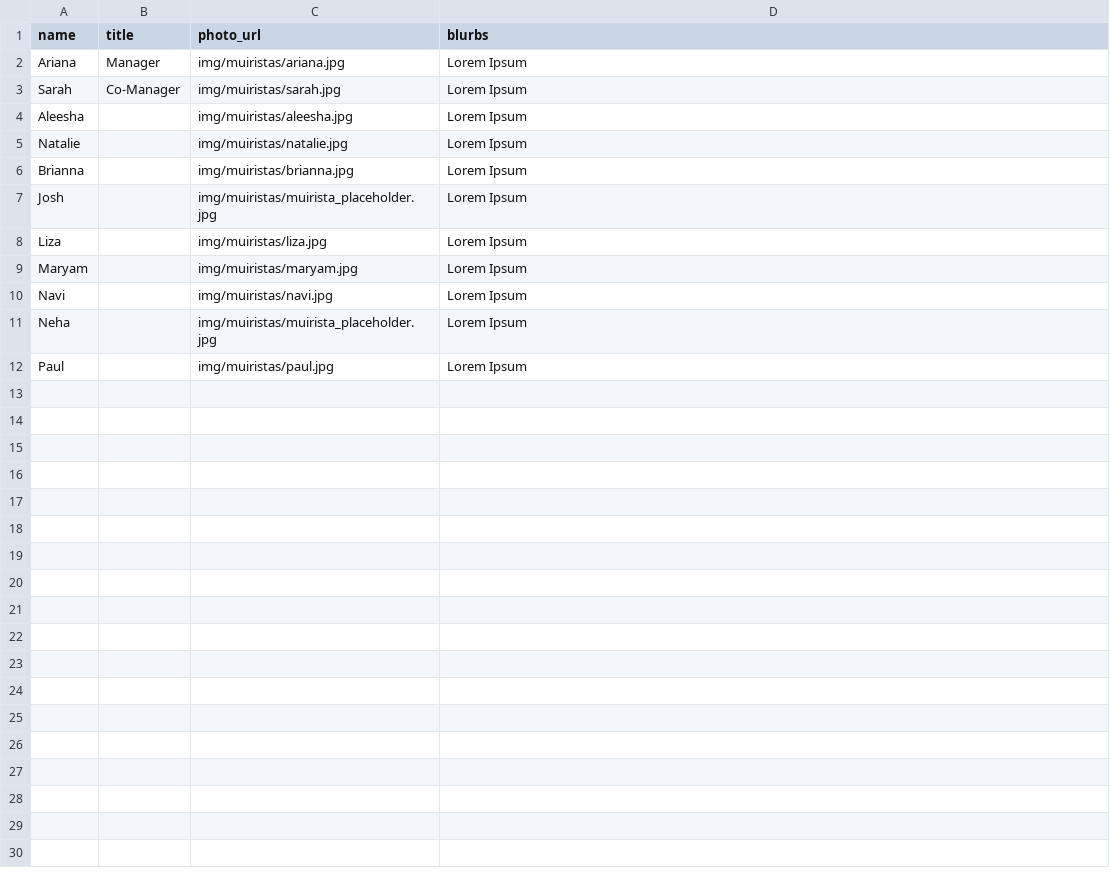
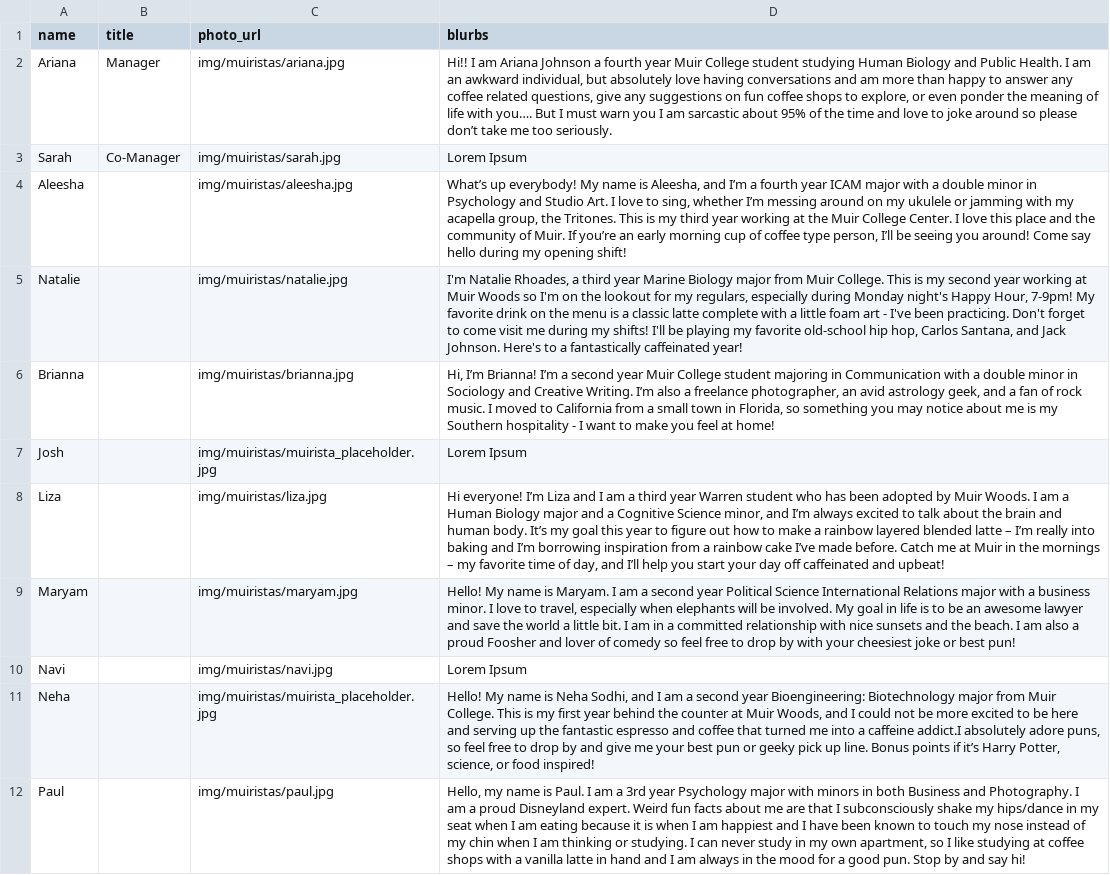
Before and after one commit to bsoe003/MWCH_Website, a TSV file: dev/data/about_muiristas.tsv, drawn as a sheet.

Commit message:
updated muirista tsv file

```diff
--- a/dev/data/about_muiristas.tsv
+++ b/dev/data/about_muiristas.tsv
@@ -1,12 +1,12 @@
 name	title	photo_url	blurbs
-Ariana	Manager	img/muiristas/ariana.jpg	Lorem Ipsum
+Ariana	Manager	img/muiristas/ariana.jpg	Hi!! I am Ariana Johnson a fourth year Muir College student studying Human Biology and Public Health. I am an awkward individual, but absolutely love having conversations and am more than happy to answer any coffee related questions, give any suggestions on fun coffee shops to explore, or even ponder the meaning of life with you…. But I must warn you I am sarcastic about 95% of the time and love to joke around so please don’t take me too seriously.
 Sarah	Co-Manager	img/muiristas/sarah.jpg	Lorem Ipsum
-Aleesha		img/muiristas/aleesha.jpg	Lorem Ipsum
-Natalie		img/muiristas/natalie.jpg	Lorem Ipsum
-Brianna		img/muiristas/brianna.jpg	Lorem Ipsum
+Aleesha		img/muiristas/aleesha.jpg	What’s up everybody! My name is Aleesha, and I’m a fourth year ICAM major with a double minor in Psychology and Studio Art. I love to sing, whether I’m messing around on my ukulele or jamming with my acapella group, the Tritones. This is my third year working at the Muir College Center. I love this place and the community of Muir. If you’re an early morning cup of coffee type person, I’ll be seeing you around! Come say hello during my opening shift!
+Natalie		img/muiristas/natalie.jpg	I'm Natalie Rhoades, a third year Marine Biology major from Muir College. This is my second year working at Muir Woods so I'm on the lookout for my regulars, especially during Monday night's Happy Hour, 7-9pm! My favorite drink on the menu is a classic latte complete with a little foam art - I've been practicing. Don't forget to come visit me during my shifts! I'll be playing my favorite old-school hip hop, Carlos Santana, and Jack Johnson. Here's to a fantastically caffeinated year!
+Brianna		img/muiristas/brianna.jpg	Hi, I’m Brianna! I’m a second year Muir College student majoring in Communication with a double minor in Sociology and Creative Writing. I’m also a freelance photographer, an avid astrology geek, and a fan of rock music. I moved to California from a small town in Florida, so something you may notice about me is my Southern hospitality - I want to make you feel at home!
 Josh		img/muiristas/muirista_placeholder.jpg	Lorem Ipsum
-Liza		img/muiristas/liza.jpg	Lorem Ipsum
-Maryam		img/muiristas/maryam.jpg	Lorem Ipsum
+Liza		img/muiristas/liza.jpg	Hi everyone! I’m Liza and I am a third year Warren student who has been adopted by Muir Woods. I am a Human Biology major and a Cognitive Science minor, and I’m always excited to talk about the brain and human body. It’s my goal this year to figure out how to make a rainbow layered blended latte – I’m really into baking and I’m borrowing inspiration from a rainbow cake I’ve made before. Catch me at Muir in the mornings – my favorite time of day, and I’ll help you start your day off caffeinated and upbeat!
+Maryam		img/muiristas/maryam.jpg	Hello! My name is Maryam. I am a second year Political Science International Relations major with a business minor. I love to travel, especially when elephants will be involved. My goal in life is to be an awesome lawyer and save the world a little bit. I am in a committed relationship with nice sunsets and the beach. I am also a proud Foosher and lover of comedy so feel free to drop by with your cheesiest joke or best pun!
 Navi		img/muiristas/navi.jpg	Lorem Ipsum
-Neha		img/muiristas/muirista_placeholder.jpg	Lorem Ipsum
-Paul		img/muiristas/paul.jpg	Lorem Ipsum
+Neha		img/muiristas/muirista_placeholder.jpg	Hello! My name is Neha Sodhi, and I am a second year Bioengineering: Biotechnology major from Muir College. This is my first year behind the counter at Muir Woods, and I could not be more excited to be here and serving up the fantastic espresso and coffee that turned me into a caffeine addict.I absolutely adore puns, so feel free to drop by and give me your best pun or geeky pick up line. Bonus points if it’s Harry Potter, science, or food inspired!
+Paul		img/muiristas/paul.jpg	Hello, my name is Paul. I am a 3rd year Psychology major with minors in both Business and Photography. I am a proud Disneyland expert. Weird fun facts about me are that I subconsciously shake my hips/dance in my seat when I am eating because it is when I am happiest and I have been known to touch my nose instead of my chin when I am thinking or studying. I can never study in my own apartment, so I like studying at coffee shops with a vanilla latte in hand and I am always in the mood for a good pun. Stop by and say hi!
```
